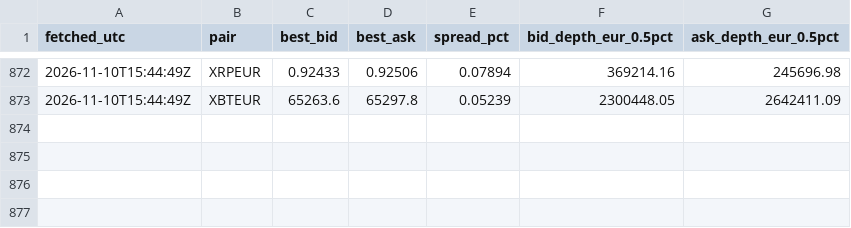
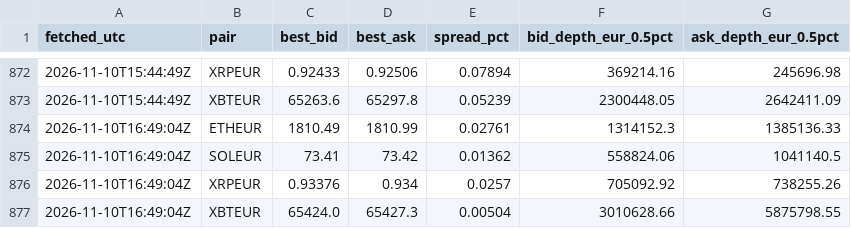
Before and after one commit to dabisattila-design/Medusa-data, a CSV file: data/depth/2026-11.csv, drawn as a sheet; only a part is shown, gaps mark what is left out.

```diff
--- a/data/depth/2026-11.csv
+++ b/data/depth/2026-11.csv
@@ -873 +873,5 @@ fetched_utc,pair,best_bid,best_ask,spread_pct,bid_depth_eur_0.5pct,ask_depth_eur
 2026-11-10T15:44:49Z,XBTEUR,65263.6,65297.8,0.05239,2300448.05,2642411.09
+2026-11-10T16:49:04Z,ETHEUR,1810.49,1810.99,0.02761,1314152.3,1385136.33
+2026-11-10T16:49:04Z,SOLEUR,73.41,73.42,0.01362,558824.06,1041140.5
+2026-11-10T16:49:04Z,XRPEUR,0.93376,0.934,0.0257,705092.92,738255.26
+2026-11-10T16:49:04Z,XBTEUR,65424.0,65427.3,0.00504,3010628.66,5875798.55
```
Also changed, not shown: data/ohlc/60/ETHEUR.csv, data/ohlc/60/SOLEUR.csv, 3 other files.
